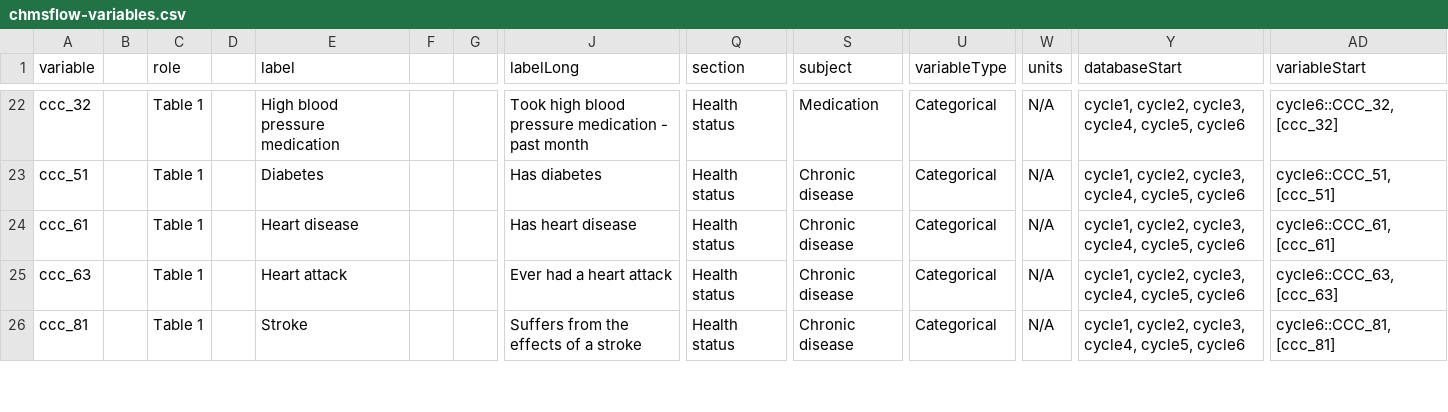
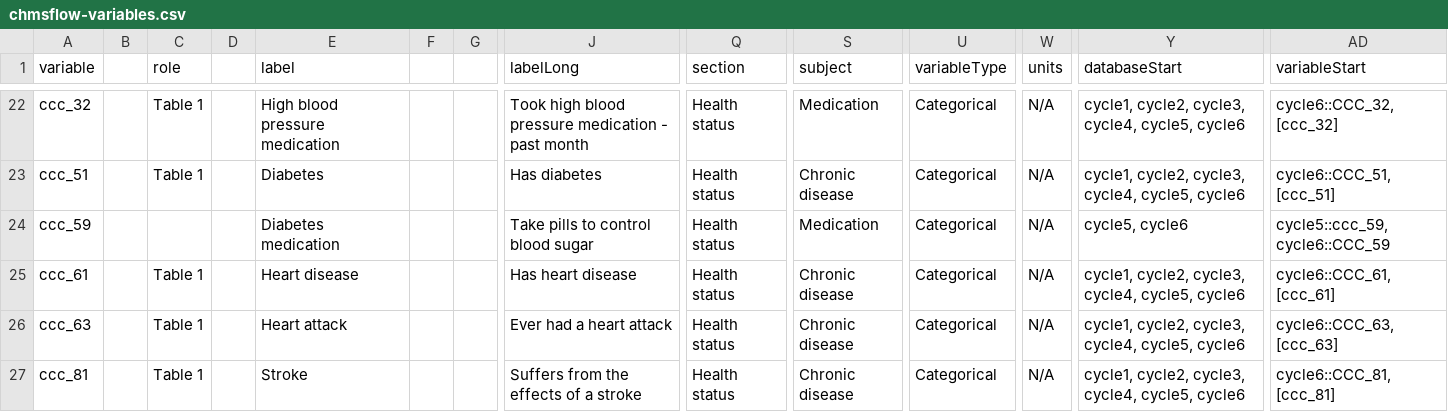
Before and after one commit to Big-Life-Lab/chmsflow, a CSV file: worksheets/chmsflow-variables.csv, drawn as a sheet; only a part is shown, gaps mark what is left out; rows hold the shown columns only; the diff names each change by its address in the sheet, - before the commit and + after, or states it on an @@ line.

```diff
--- a/worksheets/chmsflow-variables.csv
+++ b/worksheets/chmsflow-variables.csv
+row 24: ccc_59 |  |  |  | Diabetes medication |  |  | Take pills to control blood sugar | Health status | Medication | Categorical | N/A | cycle5, cycle6 | cycle5::ccc_59, cycle6::CCC_59
```
Also changed, not shown: worksheets/chmsflow-variable-details.csv, 5 other files.
